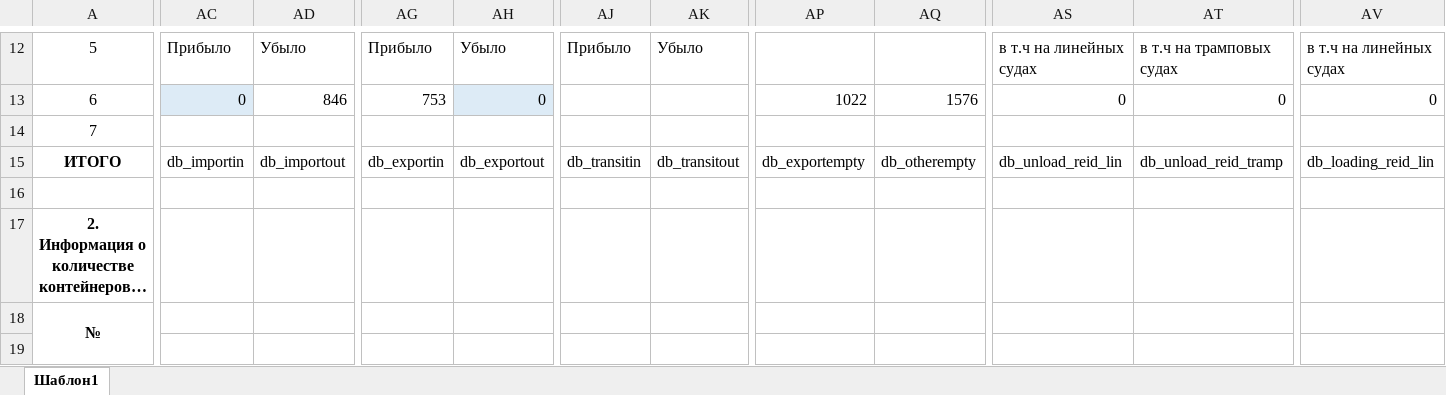
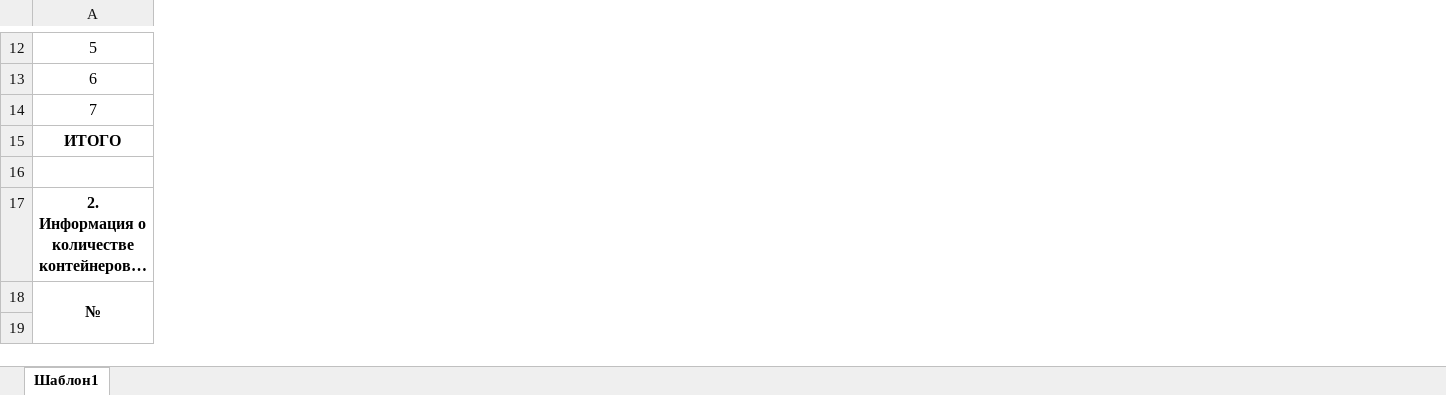
Before and after one commit to seva998/ExcelFileExchangerServer, an Excel workbook: WS3_s.xlsx, sheet Шаблон1, drawn as a sheet; only a part is shown, gaps mark what is left out; long unchanged cells end in …; values as stored, in another font and other column widths than the file's, no borders; removed rows and columns are numbered as before the commit, all else as after; rows hold the shown columns only; the diff covers the shown part only; the diff names each change by its address in the sheet, - before the commit and + after, or states it on an @@ line.

Commit message:
Обновил шаблон таблицы

```diff
--- a/WS3_s.xlsx (sheet Шаблон1)
+++ b/WS3_s.xlsx (sheet Шаблон1)
-column AC, rows 12-13: Прибыло | 0
-column AD, rows 12-13: Убыло | 846
-column AG, rows 12-13: Прибыло | 753
-column AH, rows 12-13: Убыло | 0
-column AJ, row 12: Прибыло
-column AK, row 12: Убыло
-column AP, row 13: 1022
-column AQ, row 13: 1576
-column AS, rows 12-13: в т.ч на линейных судах | 0
-column AT, rows 12-13: в т.ч на трамповых судах | 0
-column AV, rows 12-13: в т.ч на линейных судах | 0
-row 15: ИТОГО | db_importin | db_importout | db_exportin | db_exportout | db_transitin | db_transitout | db_exportempty | db_otherempty | db_unload_reid_lin | db_unload_reid_tramp | db_loading_reid_lin
+row 15: ИТОГО
```
Also changed, not shown: 6 added rows, 6 removed rows, 28 removed columns and 67 edited cells elsewhere in this sheet.
